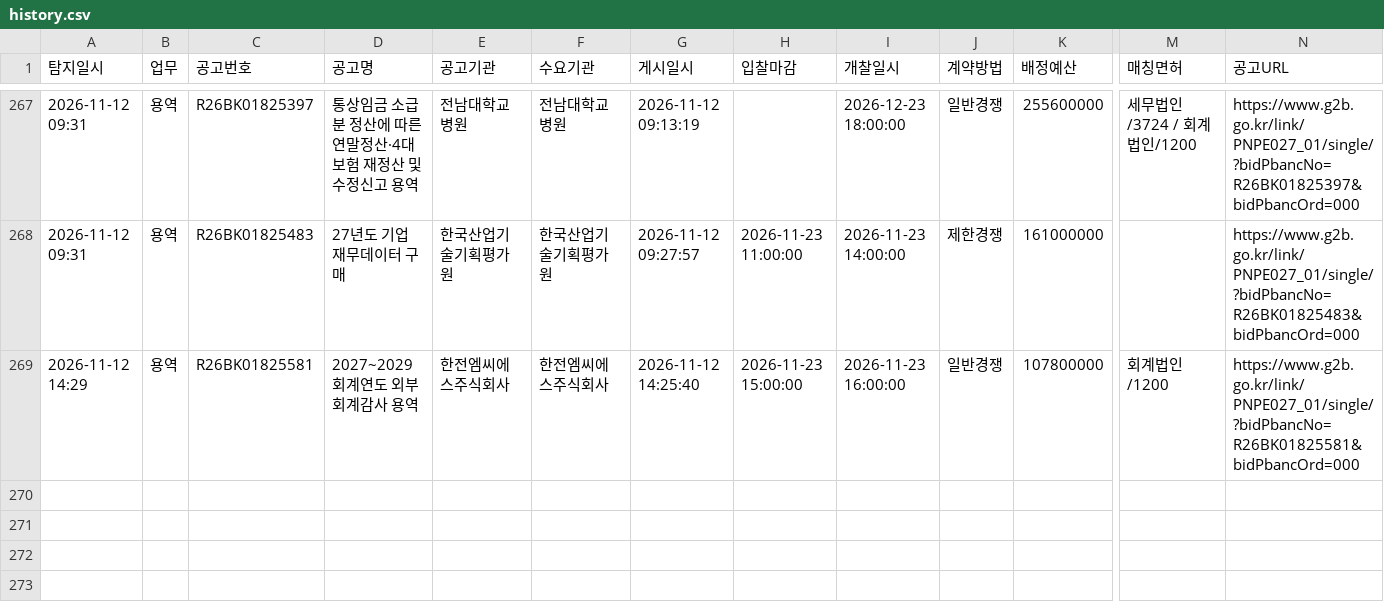
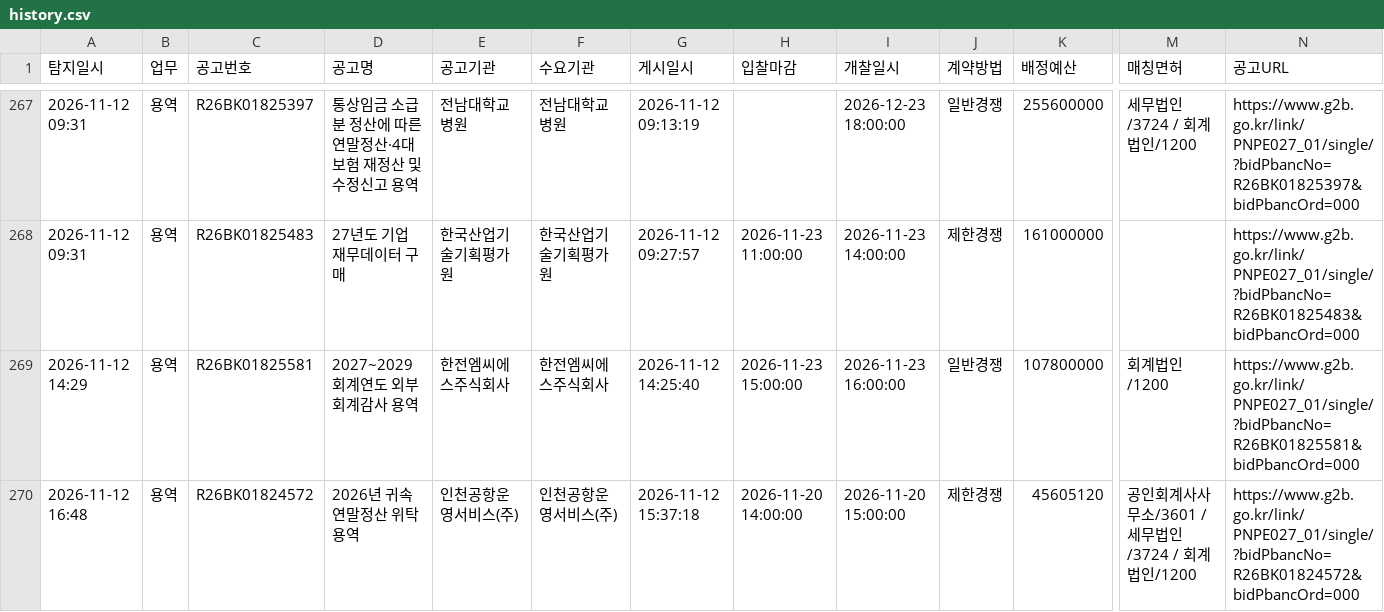
Before and after one commit to crouz070-afk/g2b-bid-alert, a CSV file: history.csv, drawn as a sheet; only a part is shown, gaps mark what is left out; rows hold the shown columns only; the diff names each change by its address in the sheet, - before the commit and + after, or states it on an @@ line.

```diff
--- a/history.csv
+++ b/history.csv
+row 270: 2026-11-12 16:48 | 용역 | R26BK01824572 | 2026년 귀속 연말정산 위탁용역 | 인천공항운영서비스(주) | 인천공항운영서비스(주) | 2026-11-12 15:37:18 | 2026-11-20 14:00:00 | 2026-11-20 15:00:00 | 제한경쟁 | 45605120 | 공인회계사사무소/3601 / 세무법인/3724 / 회계법인/1200 | https://www.g2b.go.kr/link/PNPE027_01/single/?bidPbancNo=R26BK01824572&bidPbancOrd=000
```
Also changed, not shown: 2 other files.
